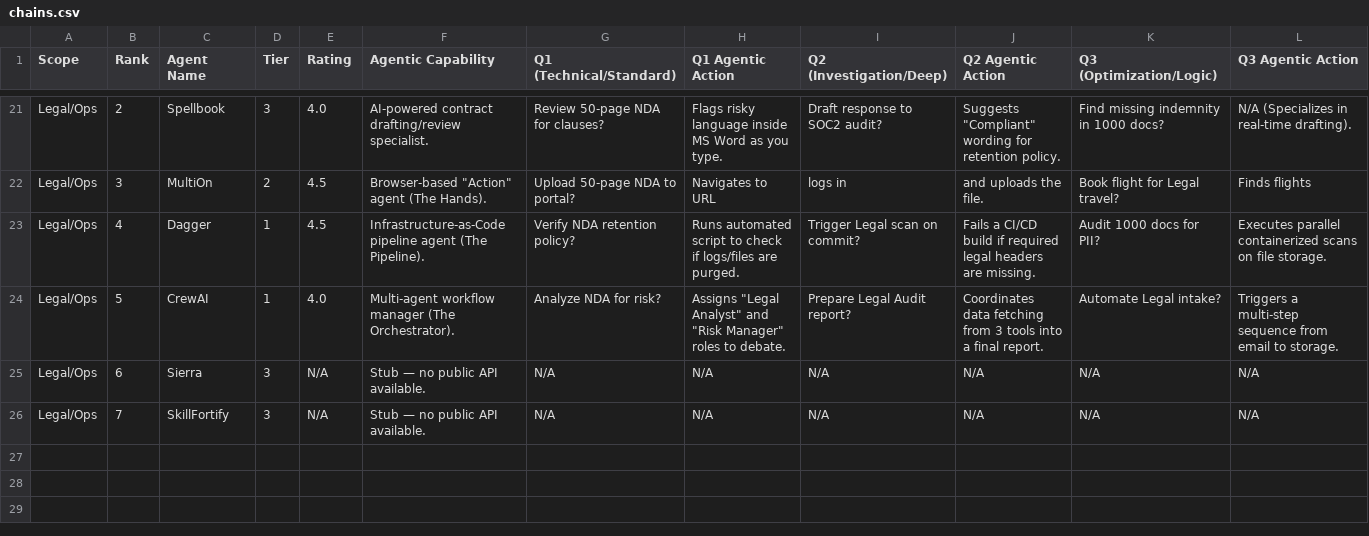
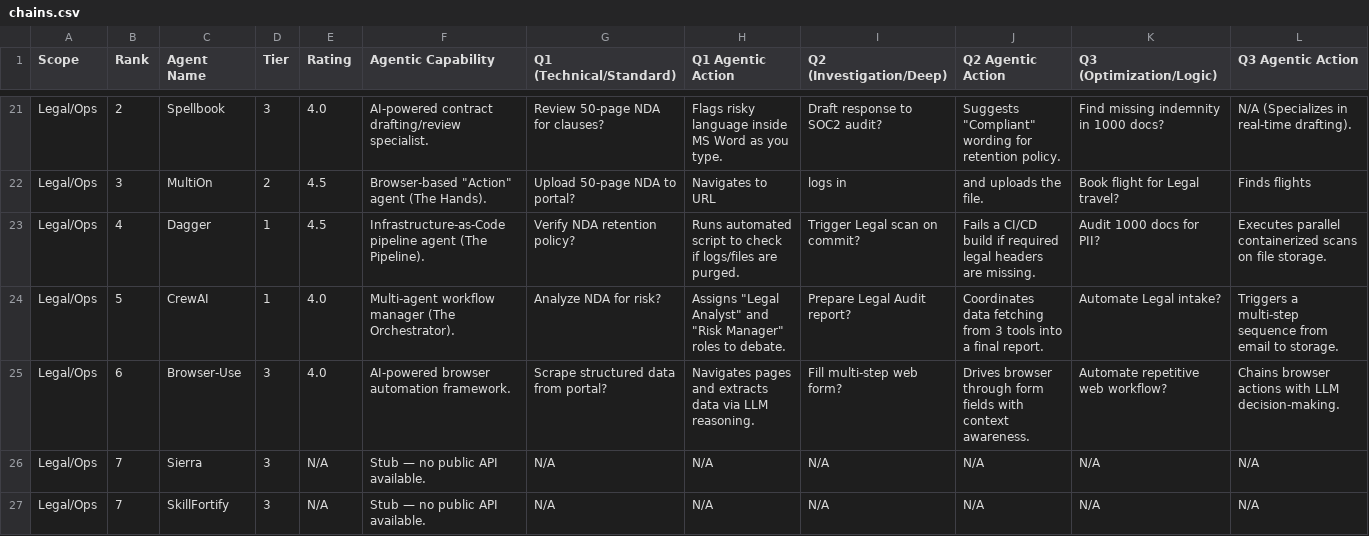
Before and after one commit to lpasquali/ai-benchmarks, a CSV file: rune_bench/catalog/defaults/chains.csv, drawn as a sheet; only a part is shown, gaps mark what is left out; addresses are those after the commit; rows hold the shown columns only; the diff names each change by its address in the sheet, - before the commit and + after, or states it on an @@ line.

```diff
--- a/rune_bench/catalog/defaults/chains.csv
+++ b/rune_bench/catalog/defaults/chains.csv
+row 25: Legal/Ops | 6 | Browser-Use | 3 | 4.0 | AI-powered browser automation framework. | Scrape structured data from portal? | Navigates pages and extracts data via LLM reasoning. | Fill multi-step web form? | Drives browser through form fields with context awareness. | Automate repetitive web workflow? | Chains browser actions with LLM decision-making.
-B26 (Rank): 6
+B26 (Rank): 7
```
Also changed, not shown: 20 other files.
